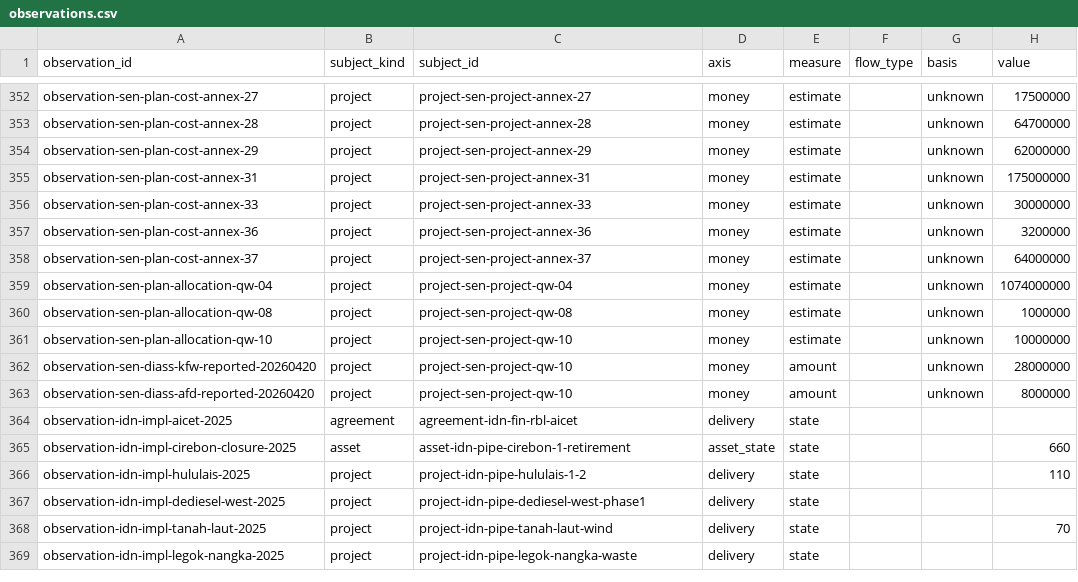
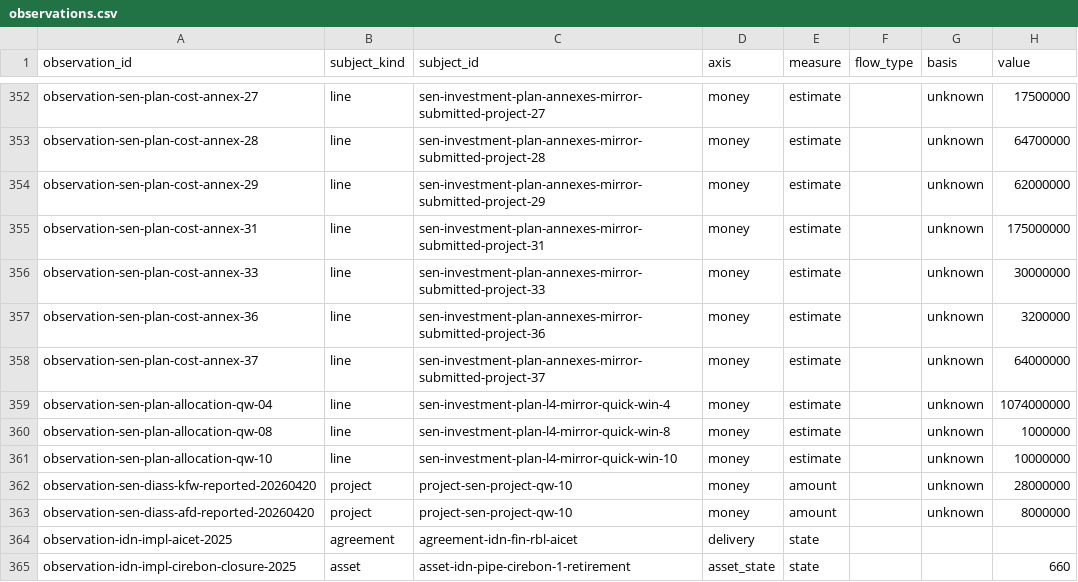
Before and after one commit to MinhHaDuong/climate-finance-het, a CSV file: data/jetp/observations.csv, drawn as a sheet; only a part is shown, gaps mark what is left out; the shorter side is filled out with more unchanged rows; the diff covers the shown part only; the diff names each change by its address in the sheet, - before the commit and + after, or states it on an @@ line.

```diff
--- a/data/jetp/observations.csv
+++ b/data/jetp/observations.csv
-B352:B361 (subject_kind): project
+B352:B361 (subject_kind): line
-C352 (subject_id): project-sen-project-annex-27
+C352 (subject_id): sen-investment-plan-annexes-mirror-submitted-project-27
-C353 (subject_id): project-sen-project-annex-28
+C353 (subject_id): sen-investment-plan-annexes-mirror-submitted-project-28
-C354 (subject_id): project-sen-project-annex-29
+C354 (subject_id): sen-investment-plan-annexes-mirror-submitted-project-29
-C355 (subject_id): project-sen-project-annex-31
+C355 (subject_id): sen-investment-plan-annexes-mirror-submitted-project-31
-C356 (subject_id): project-sen-project-annex-33
+C356 (subject_id): sen-investment-plan-annexes-mirror-submitted-project-33
-C357 (subject_id): project-sen-project-annex-36
+C357 (subject_id): sen-investment-plan-annexes-mirror-submitted-project-36
-C358 (subject_id): project-sen-project-annex-37
+C358 (subject_id): sen-investment-plan-annexes-mirror-submitted-project-37
-C359 (subject_id): project-sen-project-qw-04
+C359 (subject_id): sen-investment-plan-l4-mirror-quick-win-4
-C360 (subject_id): project-sen-project-qw-08
+C360 (subject_id): sen-investment-plan-l4-mirror-quick-win-8
-C361 (subject_id): project-sen-project-qw-10
+C361 (subject_id): sen-investment-plan-l4-mirror-quick-win-10
```
Also changed, not shown: 48 edited cells elsewhere in this file, data/jetp/migration/0876-pending.csv, 4 other files.
